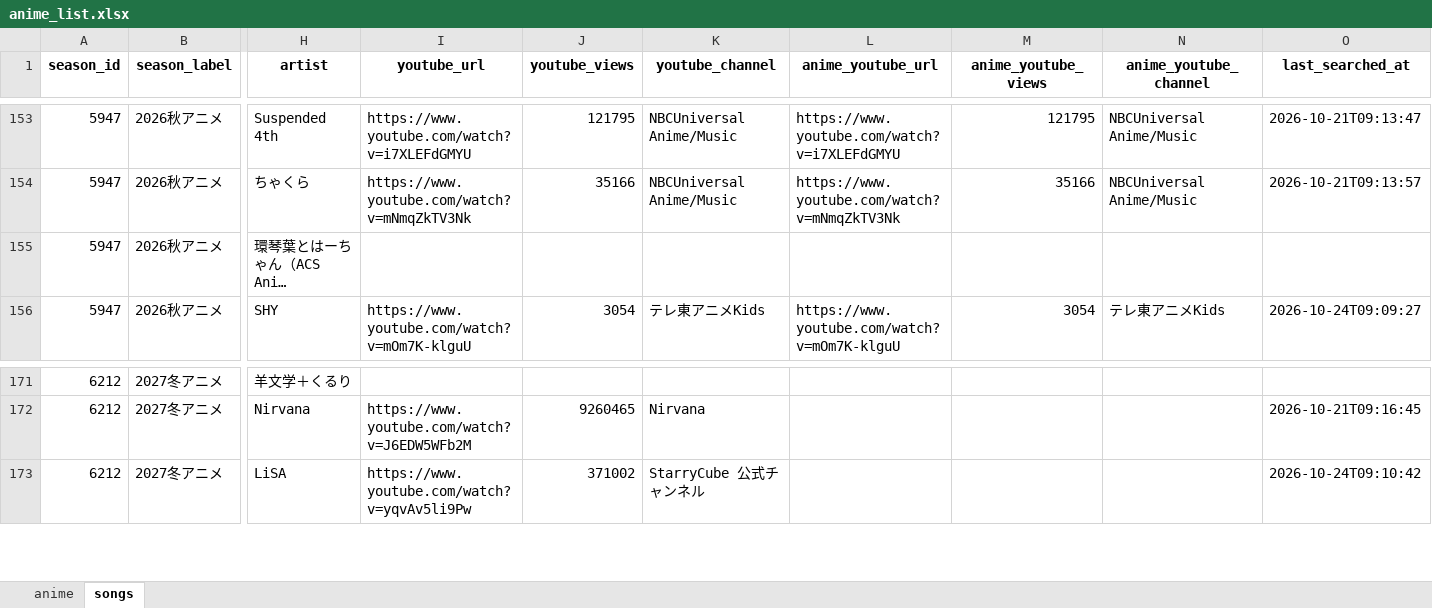
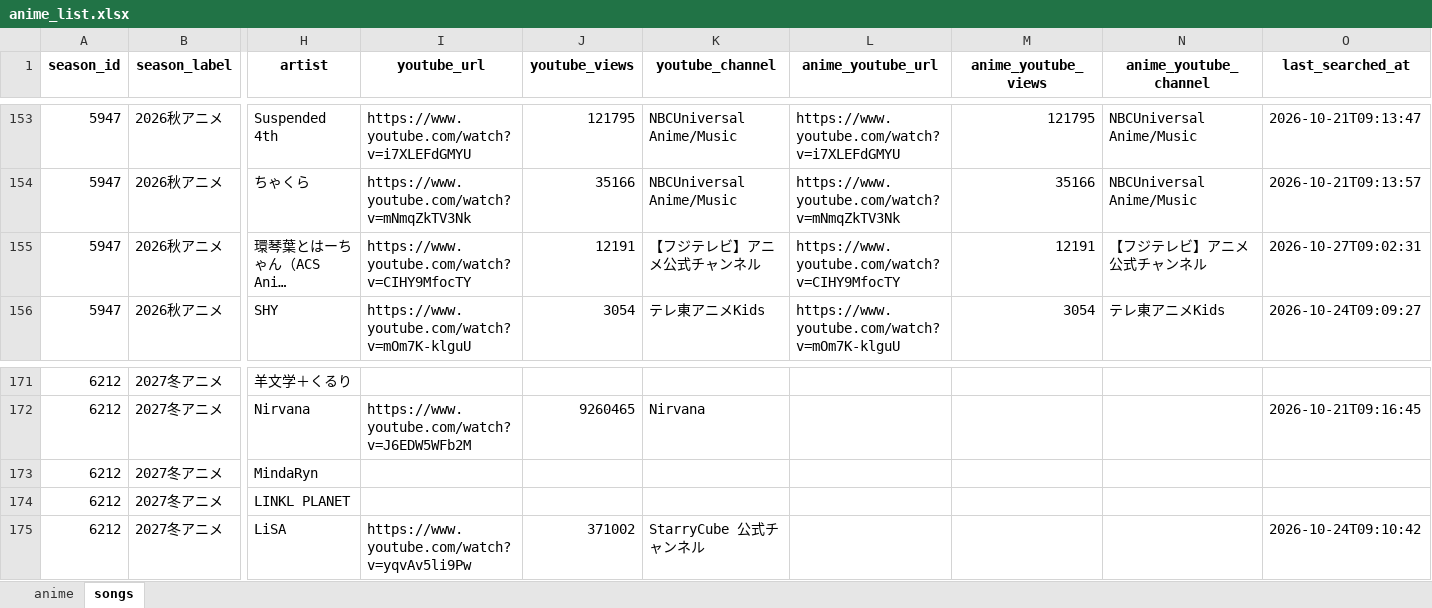
Before and after one commit to Anisong-Ranking/anime-list-updater, an Excel workbook: data/anime_list.xlsx, sheet songs, drawn as a sheet; only a part is shown, gaps mark what is left out; long unchanged cells end in …; values as stored, in another font and other column widths than the file's, no borders; rows hold the shown columns only; the diff names each change by its address in the sheet, - before the commit and + after, or states it on an @@ line.

Commit message:
auto: anime list update (PC) 2026-10-27

```diff
--- a/data/anime_list.xlsx (sheet songs)
+++ b/data/anime_list.xlsx (sheet songs)
-I155 (youtube_url): (empty)
+I155 (youtube_url): https://www.youtube.com/watch?v=CIHY9MfocTY
-J155 (youtube_views): (empty)
+J155 (youtube_views): 12191
-K155 (youtube_channel): (empty)
+K155 (youtube_channel): 【フジテレビ】アニメ公式チャンネル
-L155 (anime_youtube_url): (empty)
+L155 (anime_youtube_url): https://www.youtube.com/watch?v=CIHY9MfocTY
-M155 (anime_youtube_views): (empty)
+M155 (anime_youtube_views): 12191
-N155 (anime_youtube_channel): (empty)
+N155 (anime_youtube_channel): 【フジテレビ】アニメ公式チャンネル
-O155 (last_searched_at): (empty)
+O155 (last_searched_at): 2026-10-27T09:02:31
+row 173: 6212 | 2027冬アニメ | MindaRyn
+row 174: 6212 | 2027冬アニメ | LINKL PLANET
```
Also changed, not shown: sheet anime, 5 other files.
